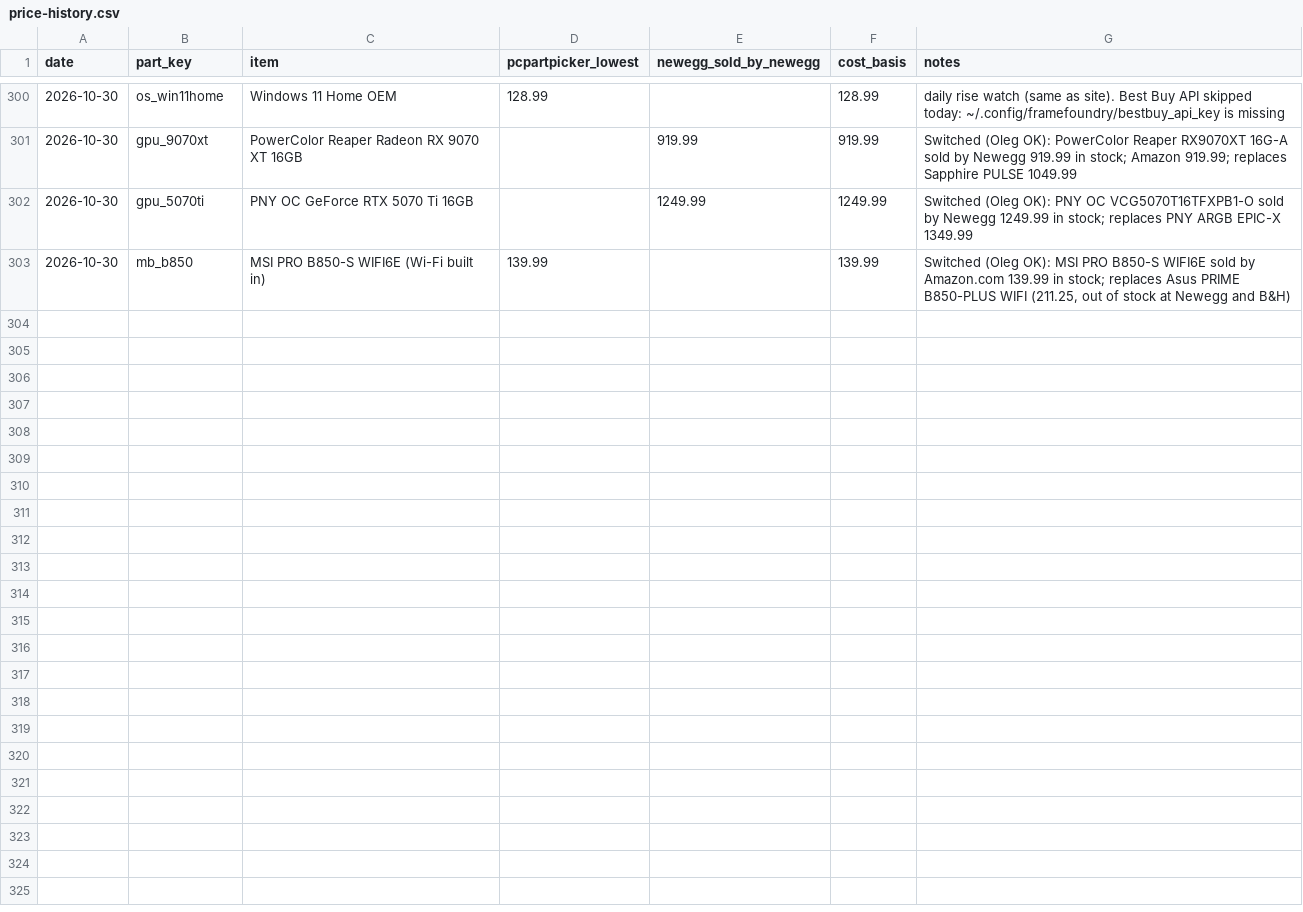
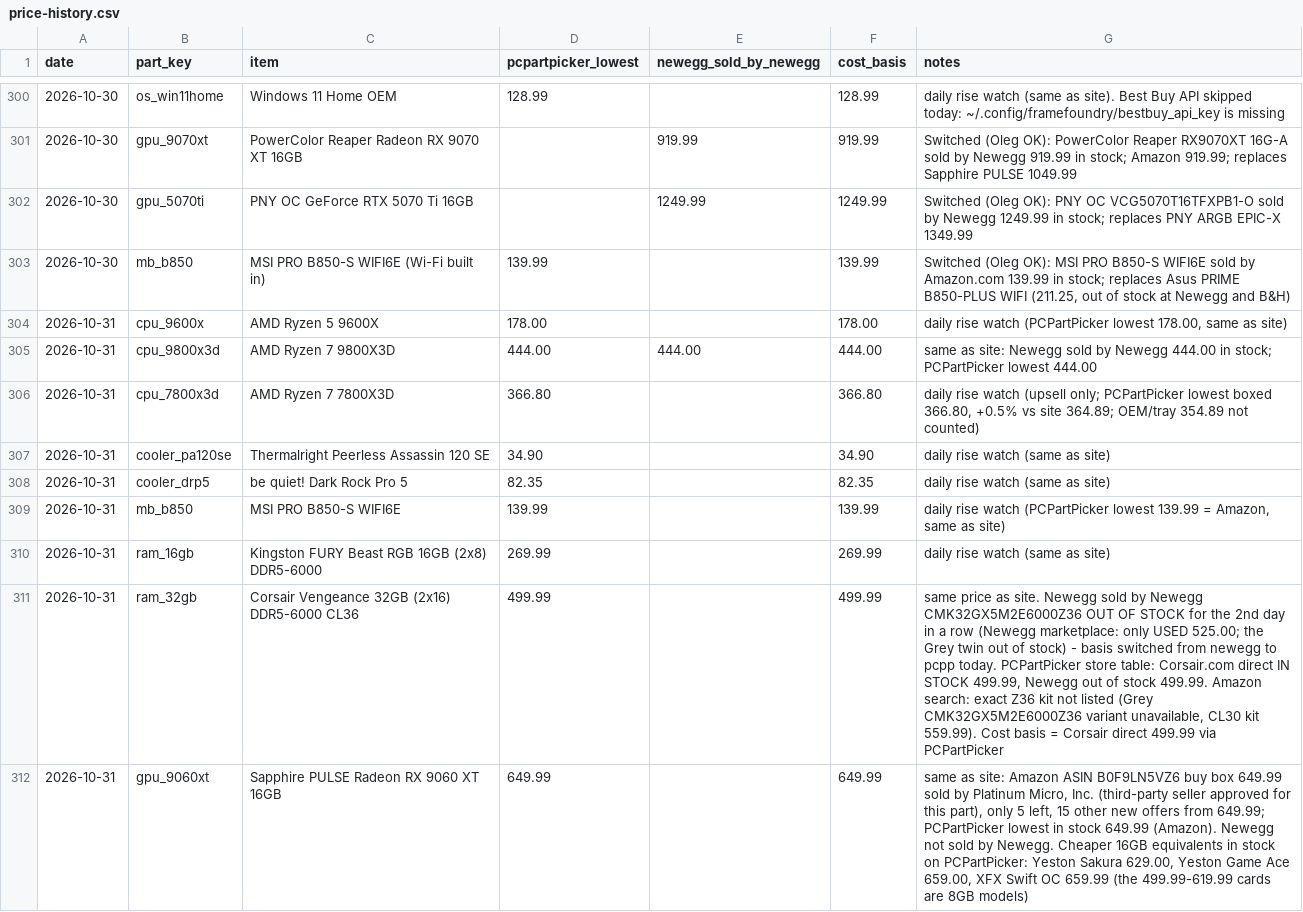
Before and after one commit to olegnochka/framefoundry, a CSV file: public/data/price-history.csv, drawn as a sheet; only a part is shown, gaps mark what is left out; the diff covers the shown part only; the diff names each change by its address in the sheet, - before the commit and + after, or states it on an @@ line.

Commit message:
Re-price builds from 2026-10-31 part prices: Mainstream $2,099, Performance $2,699, Quiet Creator $3,899
Automated by the Frame Foundry daily price check.

```diff
--- a/public/data/price-history.csv
+++ b/public/data/price-history.csv
+row 304: 2026-10-31 | cpu_9600x | AMD Ryzen 5 9600X | 178.00 |  | 178.00 | daily rise watch (PCPartPicker lowest 178.00, same as site)
+row 305: 2026-10-31 | cpu_9800x3d | AMD Ryzen 7 9800X3D | 444.00 | 444.00 | 444.00 | same as site: Newegg sold by Newegg 444.00 in stock; PCPartPicker lowest 444.00
+row 306: 2026-10-31 | cpu_7800x3d | AMD Ryzen 7 7800X3D | 366.80 |  | 366.80 | daily rise watch (upsell only; PCPartPicker lowest boxed 366.80, +0.5% vs site 364.89; OEM/tray 354.89 not counted)
+row 307: 2026-10-31 | cooler_pa120se | Thermalright Peerless Assassin 120 SE | 34.90 |  | 34.90 | daily rise watch (same as site)
+row 308: 2026-10-31 | cooler_drp5 | be quiet! Dark Rock Pro 5 | 82.35 |  | 82.35 | daily rise watch (same as site)
+row 309: 2026-10-31 | mb_b850 | MSI PRO B850-S WIFI6E | 139.99 |  | 139.99 | daily rise watch (PCPartPicker lowest 139.99 = Amazon, same as site)
+row 310: 2026-10-31 | ram_16gb | Kingston FURY Beast RGB 16GB (2x8) DDR5-6000 | 269.99 |  | 269.99 | daily rise watch (same as site)
+row 311: 2026-10-31 | ram_32gb | Corsair Vengeance 32GB (2x16) DDR5-6000 CL36 | 499.99 |  | 499.99 | same price as site. Newegg sold by Newegg CMK32GX5M2E6000Z36 OUT OF STOCK for the 2nd day in a row (Newegg marketplace: only USED 525.00; the Grey twin out of stock) - basis switched from newegg to pcpp today. PCPartPicker store table: Corsair.com direct IN STOCK 499.99, Newegg out of stock 499.99. Amazon search: exact Z36 kit not listed (Grey CMK32GX5M2E6000Z36 variant unavailable, CL30 kit 559.99). Cost basis = Corsair direct 499.99 via PCPartPicker
+row 312: 2026-10-31 | gpu_9060xt | Sapphire PULSE Radeon RX 9060 XT 16GB | 649.99 |  | 649.99 | same as site: Amazon ASIN B0F9LN5VZ6 buy box 649.99 sold by Platinum Micro, Inc. (third-party seller approved for this part), only 5 left, 15 other new offers from 649.99; PCPartPicker lowest in stock 649.99 (Amazon). Newegg not sold by Newegg. Cheaper 16GB equivalents in stock on PCPartPicker: Yeston Sakura 629.00, Yeston Game Ace 659.00, XFX Swift OC 659.99 (the 499.99-619.99 cards are 8GB models)
```
Also changed, not shown: 8 added rows elsewhere in this file, public/data/builds-today.csv, public/data/prices-today.csv, 13 other files.
